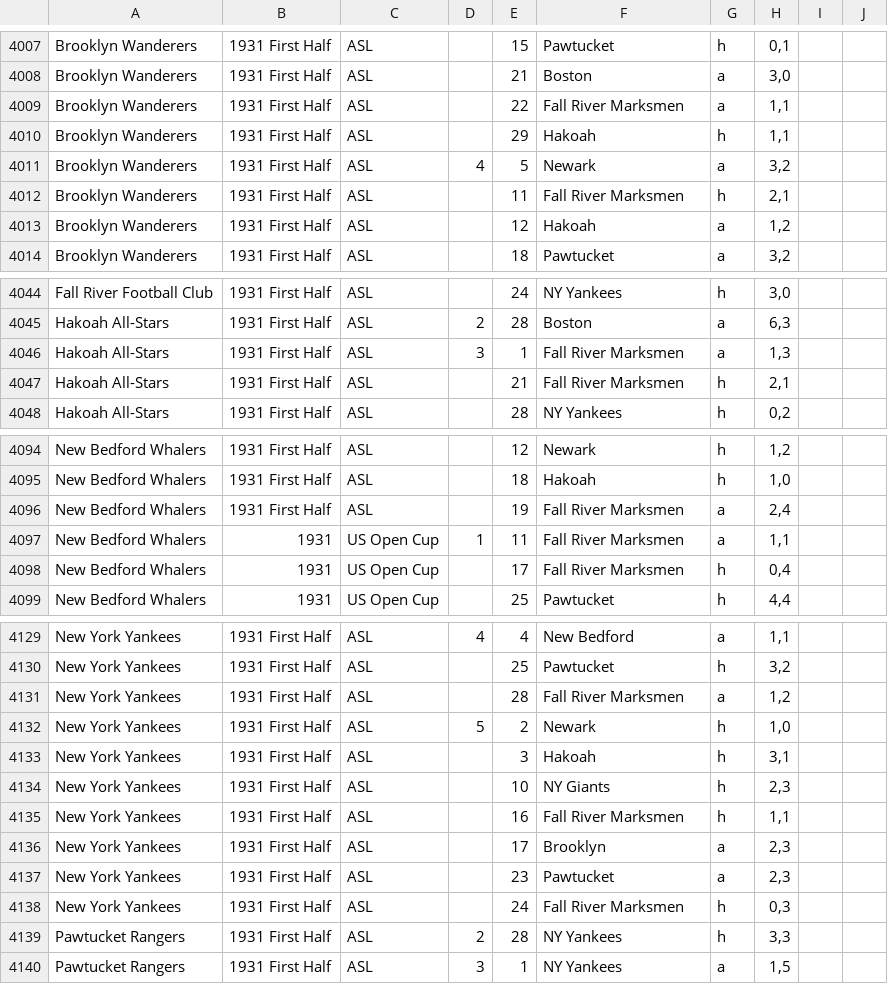
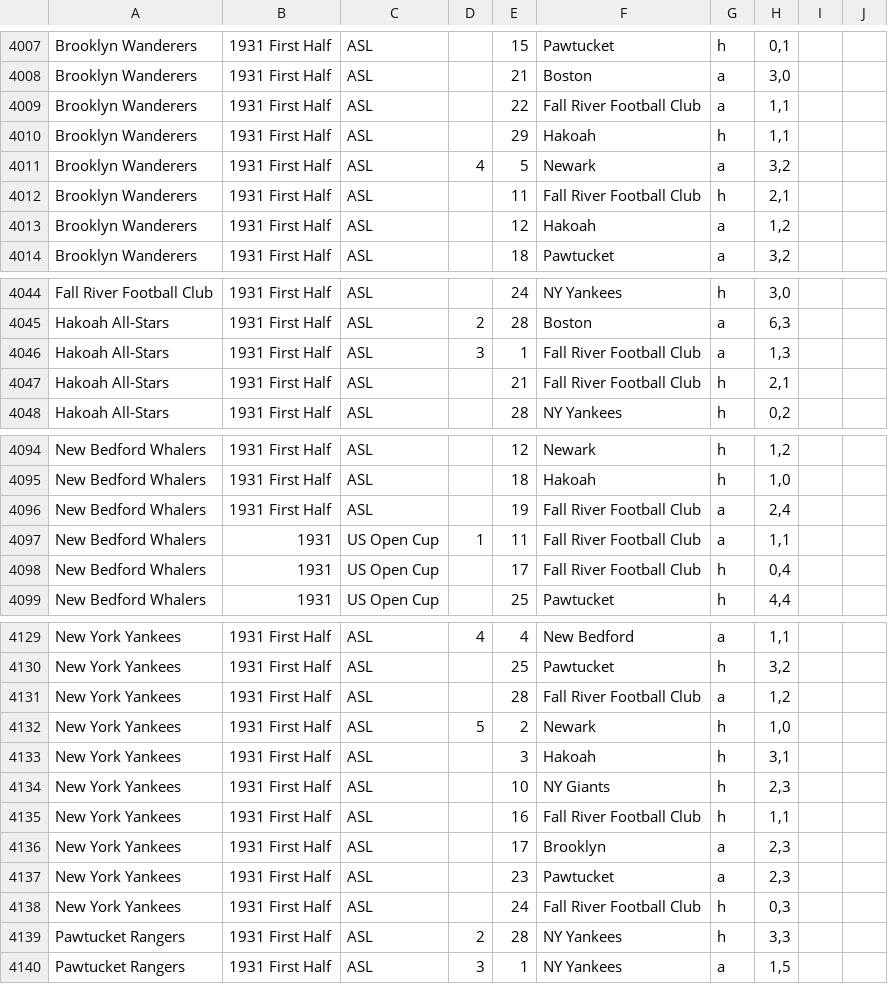
Before and after one commit to SoccerStatsUS/soccerdata, a CSV file: data/scores/asl.csv, drawn as a sheet; only a part is shown, gaps mark what is left out; the diff covers the shown part only.

```diff
--- a/data/scores/asl.csv
+++ b/data/scores/asl.csv
@@ -4008,6 +4008,6 @@ Brooklyn Wanderers	1931 First Half	ASL		15	Pawtucket	h	0,1
 Brooklyn Wanderers	1931 First Half	ASL		21	Boston	a	3,0		
-Brooklyn Wanderers	1931 First Half	ASL		22	Fall River Marksmen	a	1,1		
+Brooklyn Wanderers	1931 First Half	ASL		22	Fall River Football Club	a	1,1		
 Brooklyn Wanderers	1931 First Half	ASL		29	Hakoah	h	1,1		
 Brooklyn Wanderers	1931 First Half	ASL	4	5	Newark	a	3,2		
-Brooklyn Wanderers	1931 First Half	ASL		11	Fall River Marksmen	h	2,1		
+Brooklyn Wanderers	1931 First Half	ASL		11	Fall River Football Club	h	2,1		
 Brooklyn Wanderers	1931 First Half	ASL		12	Hakoah	a	1,2		
@@ -4045,4 +4045,4 @@ Fall River Football Club	1931 First Half	ASL		24	NY Yankees	h	3,0
 Hakoah All-Stars	1931 First Half	ASL	2	28	Boston	a	6,3		
-Hakoah All-Stars	1931 First Half	ASL	3	1	Fall River Marksmen	a	1,3		
-Hakoah All-Stars	1931 First Half	ASL		21	Fall River Marksmen	h	2,1		
+Hakoah All-Stars	1931 First Half	ASL	3	1	Fall River Football Club	a	1,3		
+Hakoah All-Stars	1931 First Half	ASL		21	Fall River Football Club	h	2,1		
 Hakoah All-Stars	1931 First Half	ASL		28	NY Yankees	h	0,2		
@@ -4095,5 +4095,5 @@ New Bedford Whalers	1931 First Half	ASL		12	Newark	h	1,2
 New Bedford Whalers	1931 First Half	ASL		18	Hakoah	h	1,0		
-New Bedford Whalers	1931 First Half	ASL		19	Fall River Marksmen	a	2,4		
-New Bedford Whalers	1931	US Open Cup	1	11	Fall River Marksmen	a	1,1		
-New Bedford Whalers	1931	US Open Cup		17	Fall River Marksmen	h	0,4		
+New Bedford Whalers	1931 First Half	ASL		19	Fall River Football Club	a	2,4		
+New Bedford Whalers	1931	US Open Cup	1	11	Fall River Football Club	a	1,1		
+New Bedford Whalers	1931	US Open Cup		17	Fall River Football Club	h	0,4		
 New Bedford Whalers	1931	US Open Cup		25	Pawtucket	h	4,4		
@@ -4130,3 +4130,3 @@ New York Yankees	1931 First Half	ASL	4	4	New Bedford	a	1,1
 New York Yankees	1931 First Half	ASL		25	Pawtucket	h	3,2		
-New York Yankees	1931 First Half	ASL		28	Fall River Marksmen	a	1,2		
+New York Yankees	1931 First Half	ASL		28	Fall River Football Club	a	1,2		
 New York Yankees	1931 First Half	ASL	5	2	Newark	h	1,0		
@@ -4134,6 +4134,6 @@ New York Yankees	1931 First Half	ASL		3	Hakoah	h	3,1
 New York Yankees	1931 First Half	ASL		10	NY Giants	h	2,3		
-New York Yankees	1931 First Half	ASL		16	Fall River Marksmen	h	1,1		
+New York Yankees	1931 First Half	ASL		16	Fall River Football Club	h	1,1		
 New York Yankees	1931 First Half	ASL		17	Brooklyn	a	2,3		
 New York Yankees	1931 First Half	ASL		23	Pawtucket	a	2,3		
-New York Yankees	1931 First Half	ASL		24	Fall River Marksmen	h	0,3		
+New York Yankees	1931 First Half	ASL		24	Fall River Football Club	h	0,3		
 Pawtucket Rangers	1931 First Half	ASL	2	28	NY Yankees	h	3,3		
```
Also changed, not shown: 12 edited cells elsewhere in this file, 1 other file.
